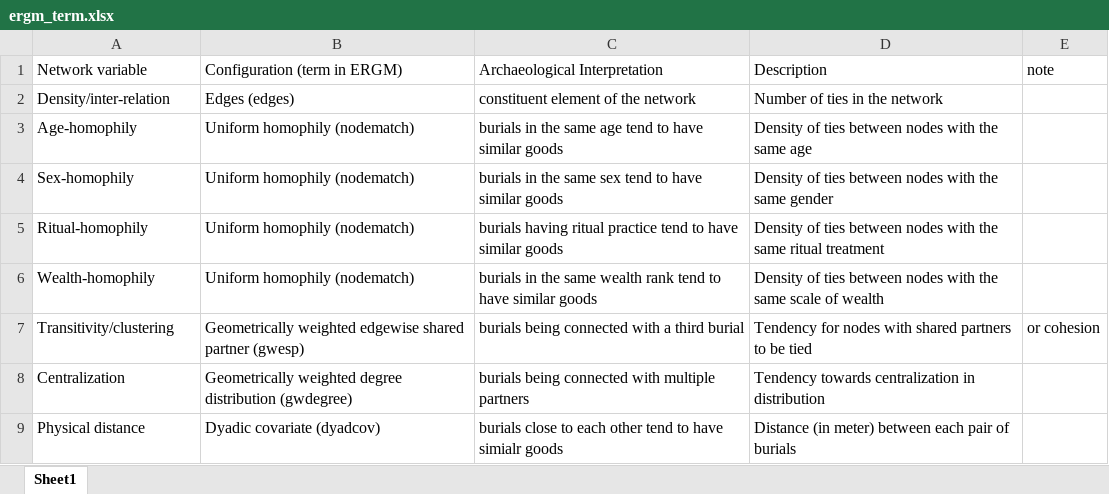
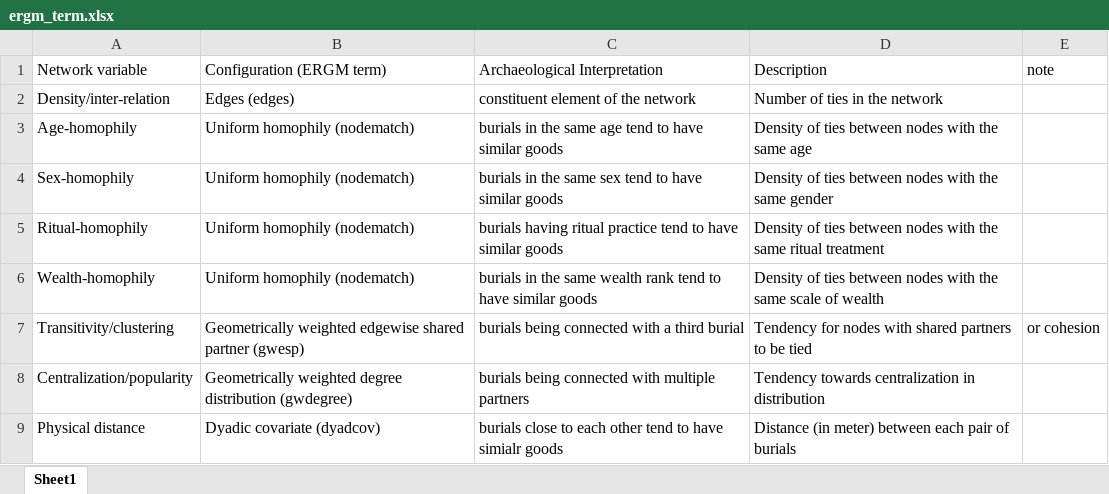
Before and after one commit to LiYingWang/kwl-burials, an Excel workbook: analysis/data/raw_data/ergm_term.xlsx, sheet Sheet1, drawn as a sheet; values as stored, in another font and other column widths than the file's, no borders; the diff names each change by its address in the sheet, - before the commit and + after, or states it on an @@ line.

```diff
--- a/analysis/data/raw_data/ergm_term.xlsx (sheet Sheet1)
+++ b/analysis/data/raw_data/ergm_term.xlsx (sheet Sheet1)
-B1: Configuration (term in ERGM)
+B1: Configuration (ERGM term)
-A8 (Network variable): Centralization
+A8 (Network variable): Centralization/popularity
```
Also changed, not shown: 4 other files.
